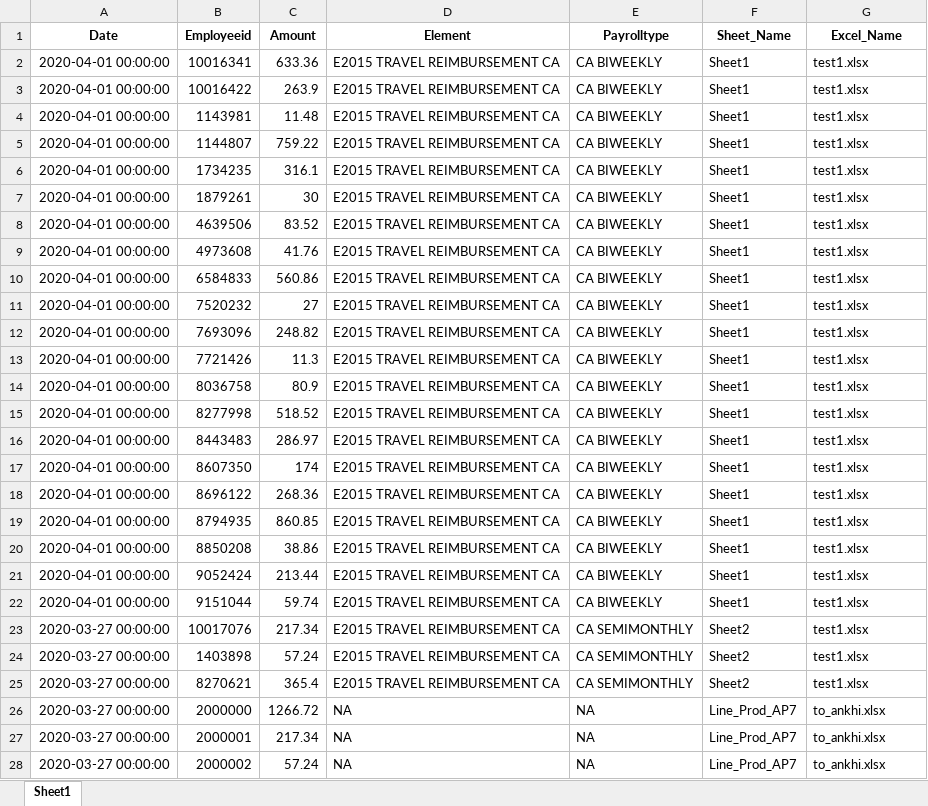
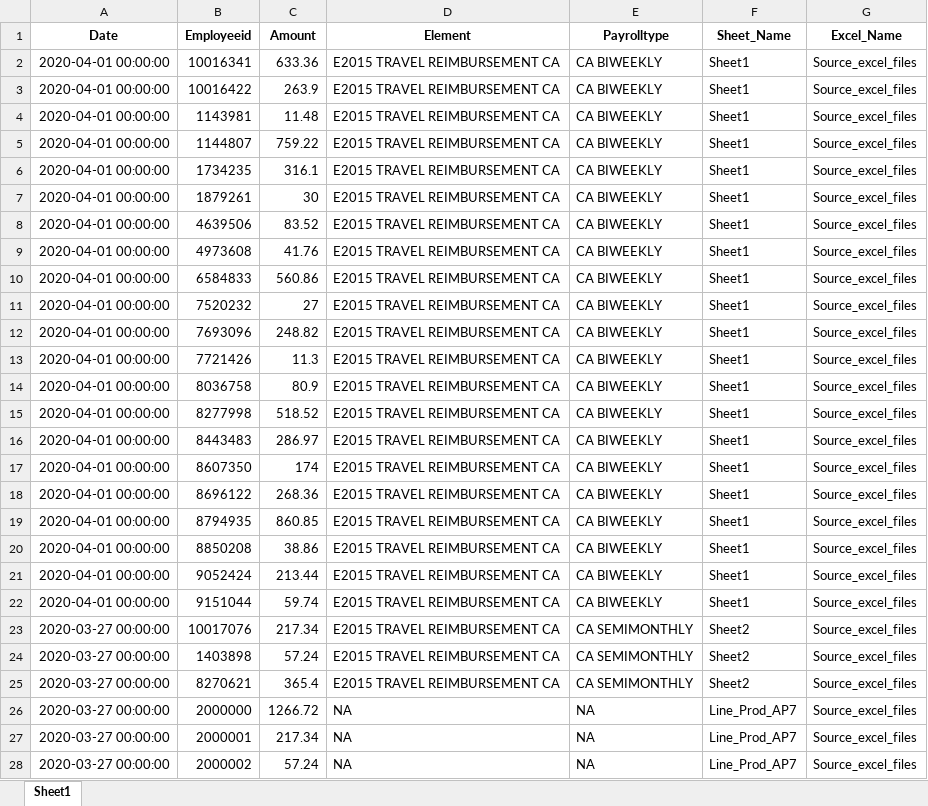
Before and after one commit to ankhipaul/python_demos, an Excel workbook: Problem_Excel_Structure_Validation/pandas_multiple.xlsx, sheet Sheet1, drawn as a sheet; only a part is shown; values as stored, in another font and other column widths than the file's, no borders; the diff covers the shown part only; the diff names each change by its address in the sheet, - before the commit and + after, or states it on an @@ line.

```diff
--- a/Problem_Excel_Structure_Validation/pandas_multiple.xlsx (sheet Sheet1)
+++ b/Problem_Excel_Structure_Validation/pandas_multiple.xlsx (sheet Sheet1)
-G2:G25 (Excel_Name): test1.xlsx
+G2:G25 (Excel_Name): Source_excel_files
-G26:G28 (Excel_Name): to_ankhi.xlsx
+G26:G28 (Excel_Name): Source_excel_files
```
Also changed, not shown: 21 added rows and 34 edited cells elsewhere in this sheet, 19 other files.
